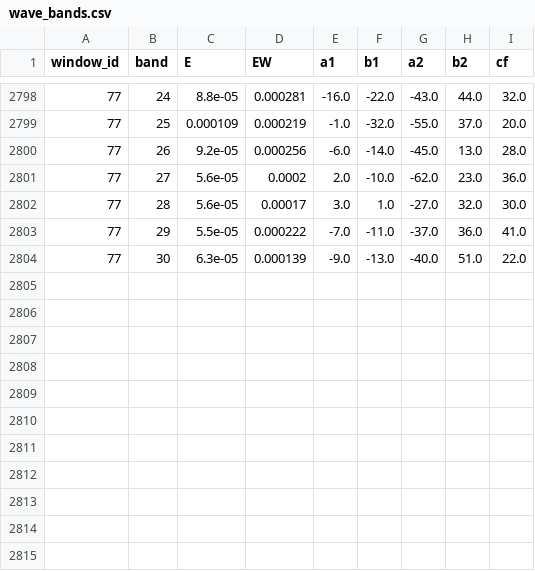
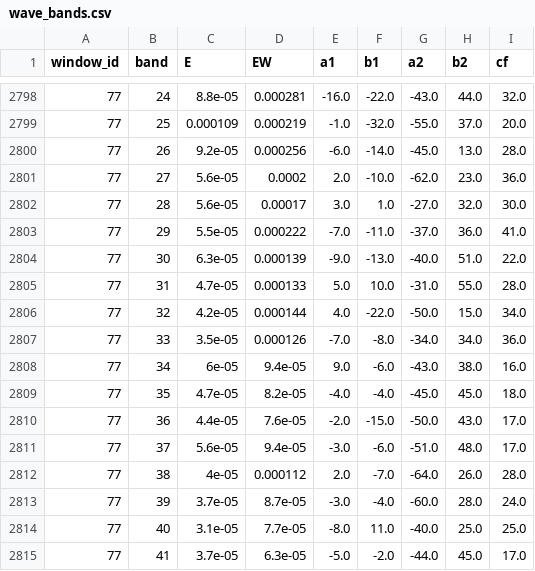
Before and after one commit to iandownie07/buoy-data, a CSV file: wave_bands.csv, drawn as a sheet; only a part is shown, gaps mark what is left out; the diff names each change by its address in the sheet, - before the commit and + after, or states it on an @@ line.

```diff
--- a/wave_bands.csv
+++ b/wave_bands.csv
+row 2805: 77 | 31 | 4.7e-05 | 0.000133 | 5.0 | 10.0 | -31.0 | 55.0 | 28.0
+row 2806: 77 | 32 | 4.2e-05 | 0.000144 | 4.0 | -22.0 | -50.0 | 15.0 | 34.0
+row 2807: 77 | 33 | 3.5e-05 | 0.000126 | -7.0 | -8.0 | -34.0 | 34.0 | 36.0
+row 2808: 77 | 34 | 6e-05 | 9.4e-05 | 9.0 | -6.0 | -43.0 | 38.0 | 16.0
+row 2809: 77 | 35 | 4.7e-05 | 8.2e-05 | -4.0 | -4.0 | -45.0 | 45.0 | 18.0
+row 2810: 77 | 36 | 4.4e-05 | 7.6e-05 | -2.0 | -15.0 | -50.0 | 43.0 | 17.0
+row 2811: 77 | 37 | 5.6e-05 | 9.4e-05 | -3.0 | -6.0 | -51.0 | 48.0 | 17.0
+row 2812: 77 | 38 | 4e-05 | 0.000112 | 2.0 | -7.0 | -64.0 | 26.0 | 28.0
+row 2813: 77 | 39 | 3.7e-05 | 8.7e-05 | -3.0 | -4.0 | -60.0 | 28.0 | 24.0
+row 2814: 77 | 40 | 3.1e-05 | 7.7e-05 | -8.0 | 11.0 | -40.0 | 25.0 | 25.0
+row 2815: 77 | 41 | 3.7e-05 | 6.3e-05 | -5.0 | -2.0 | -44.0 | 45.0 | 17.0
```
Also changed, not shown: power_history.csv, wave_results.csv, 2 other files.
